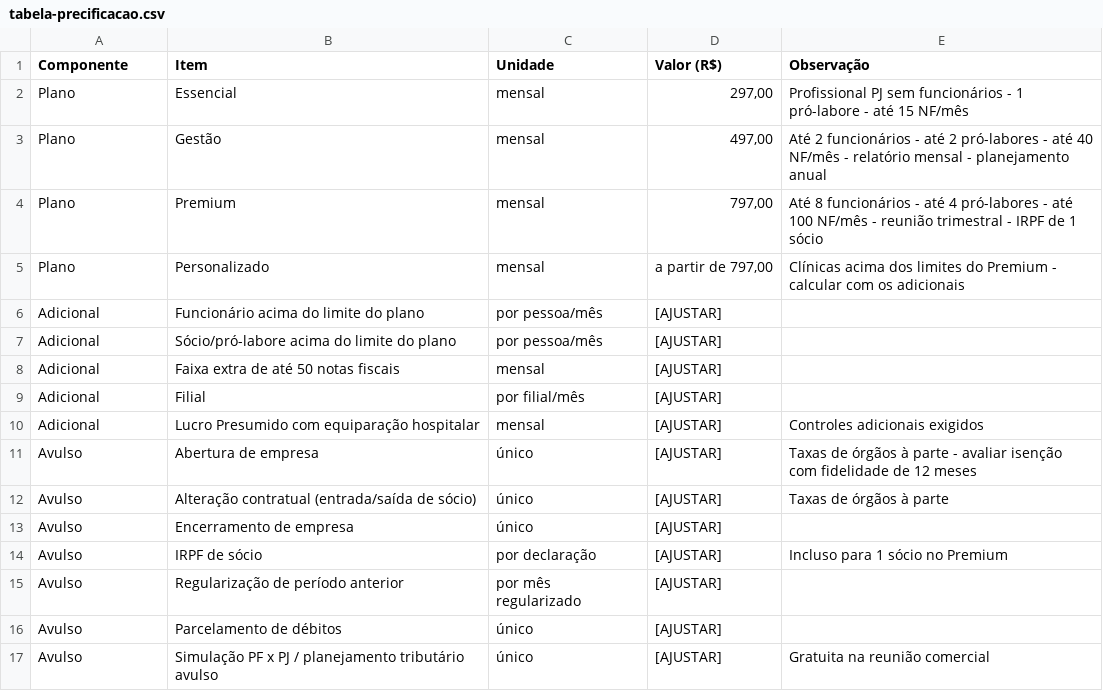
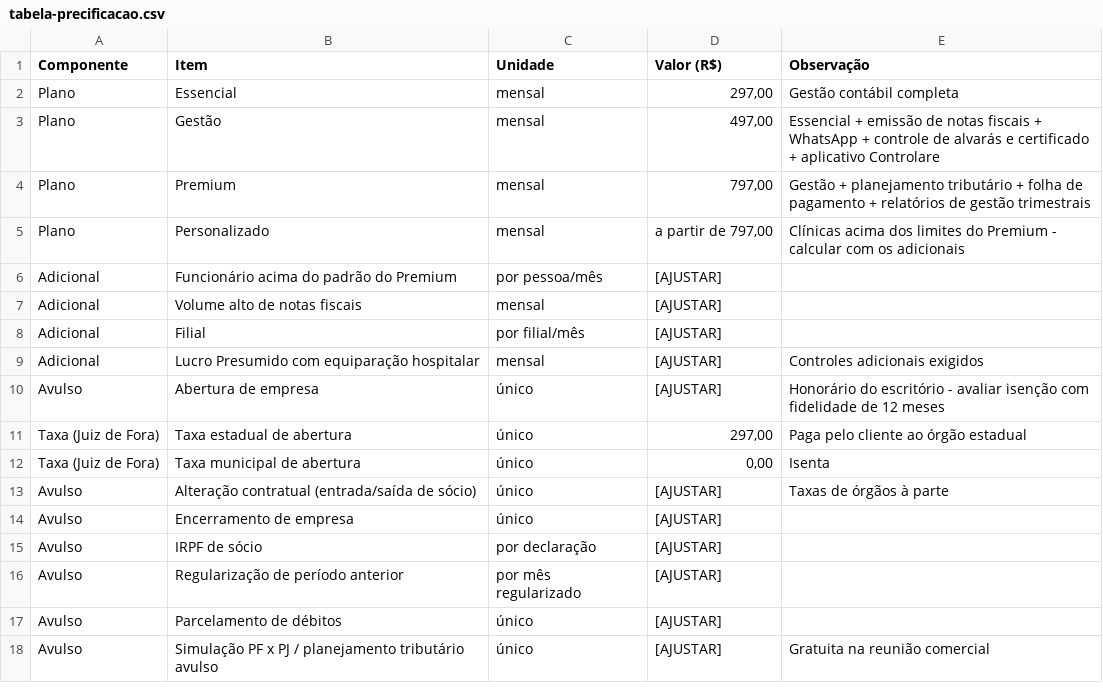
Before and after one commit to camilacontrolare/comercial, a CSV file: modelos/tabela-precificacao.csv, drawn as a sheet.

```diff
--- a/modelos/tabela-precificacao.csv
+++ b/modelos/tabela-precificacao.csv
@@ -1,15 +1,16 @@
 Componente;Item;Unidade;Valor (R$);Observação
-Plano;Essencial;mensal;297,00;Profissional PJ sem funcionários - 1 pró-labore - até 15 NF/mês
-Plano;Gestão;mensal;497,00;Até 2 funcionários - até 2 pró-labores - até 40 NF/mês - relatório mensal - planejamento anual
-Plano;Premium;mensal;797,00;Até 8 funcionários - até 4 pró-labores - até 100 NF/mês - reunião trimestral - IRPF de 1 sócio
+Plano;Essencial;mensal;297,00;Gestão contábil completa
+Plano;Gestão;mensal;497,00;Essencial + emissão de notas fiscais + WhatsApp + controle de alvarás e certificado + aplicativo Controlare
+Plano;Premium;mensal;797,00;Gestão + planejamento tributário + folha de pagamento + relatórios de gestão trimestrais
 Plano;Personalizado;mensal;a partir de 797,00;Clínicas acima dos limites do Premium - calcular com os adicionais
-Adicional;Funcionário acima do limite do plano;por pessoa/mês;[AJUSTAR];
-Adicional;Sócio/pró-labore acima do limite do plano;por pessoa/mês;[AJUSTAR];
-Adicional;Faixa extra de até 50 notas fiscais;mensal;[AJUSTAR];
+Adicional;Funcionário acima do padrão do Premium;por pessoa/mês;[AJUSTAR];
+Adicional;Volume alto de notas fiscais;mensal;[AJUSTAR];
 Adicional;Filial;por filial/mês;[AJUSTAR];
 Adicional;Lucro Presumido com equiparação hospitalar;mensal;[AJUSTAR];Controles adicionais exigidos
-Avulso;Abertura de empresa;único;[AJUSTAR];Taxas de órgãos à parte - avaliar isenção com fidelidade de 12 meses
+Avulso;Abertura de empresa;único;[AJUSTAR];Honorário do escritório - avaliar isenção com fidelidade de 12 meses
+Taxa (Juiz de Fora);Taxa estadual de abertura;único;297,00;Paga pelo cliente ao órgão estadual
+Taxa (Juiz de Fora);Taxa municipal de abertura;único;0,00;Isenta
 Avulso;Alteração contratual (entrada/saída de sócio);único;[AJUSTAR];Taxas de órgãos à parte
 Avulso;Encerramento de empresa;único;[AJUSTAR];
-Avulso;IRPF de sócio;por declaração;[AJUSTAR];Incluso para 1 sócio no Premium
+Avulso;IRPF de sócio;por declaração;[AJUSTAR];
 Avulso;Regularização de período anterior;por mês regularizado;[AJUSTAR];
```
Also changed, not shown: 8 other files.
